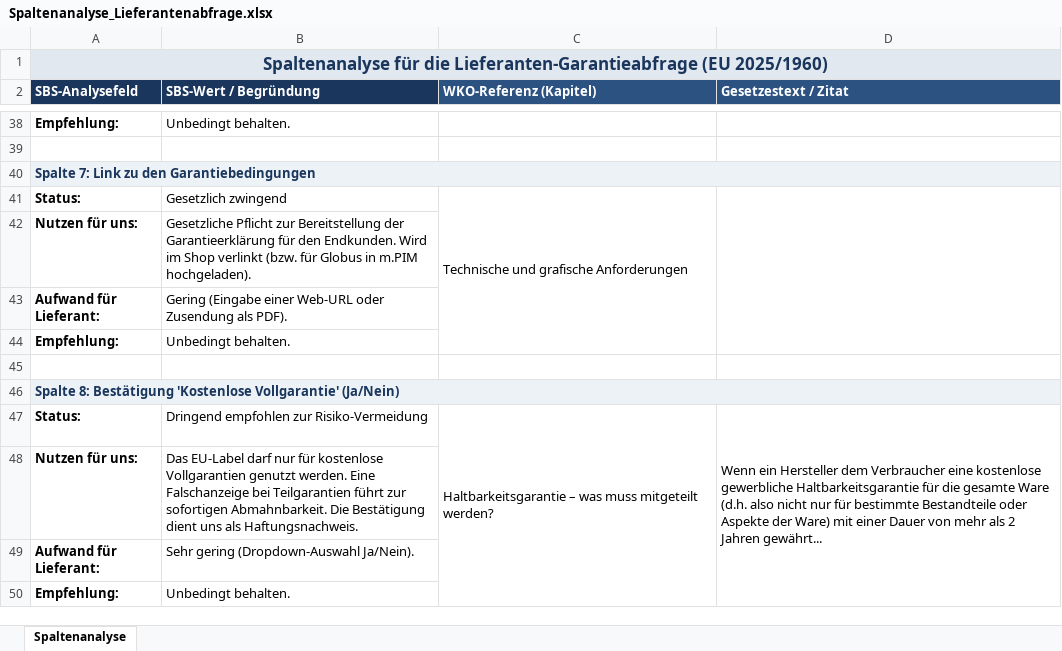
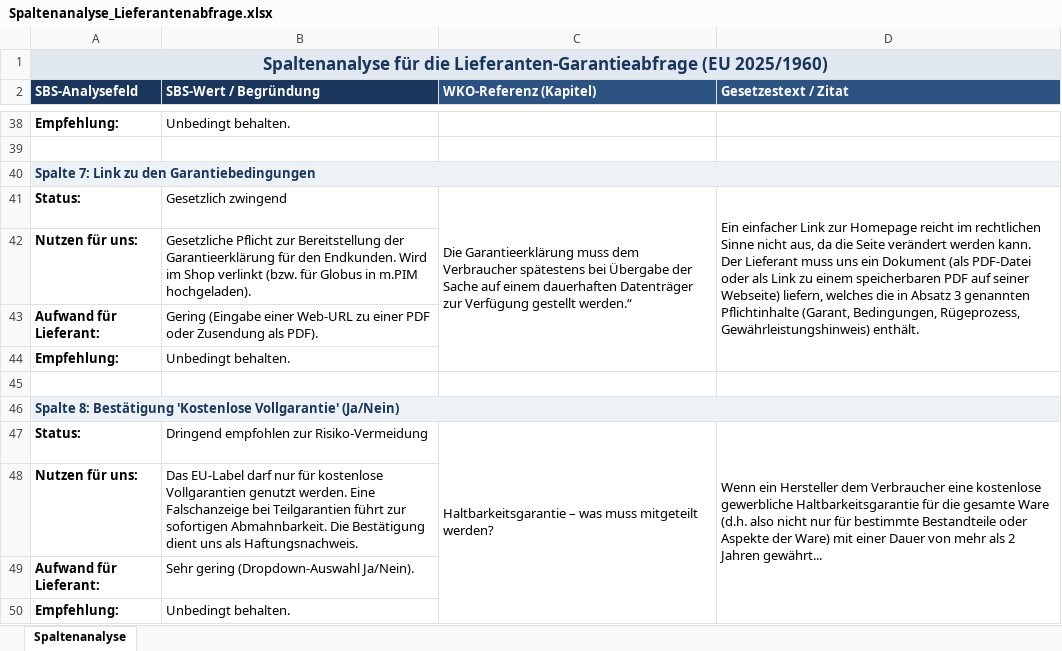
Before and after one commit to twinklerpriv-star/magento2-compliance-labels, an Excel workbook: Meilenstein 1/Spaltenanalyse_Lieferantenabfrage.xlsx, sheet Spaltenanalyse, drawn as a sheet; only a part is shown, gaps mark what is left out; values as stored, in another font and other column widths than the file's, no borders; ↵ is a line break in a cell; the diff names each change by its address in the sheet, - before the commit and + after, or states it on an @@ line.

Commit message:
doc: commit user edits in Spaltenanalyse_Lieferantenabfrage.xlsx for Spalte 7

```diff
--- a/Meilenstein 1/Spaltenanalyse_Lieferantenabfrage.xlsx (sheet Spaltenanalyse)
+++ b/Meilenstein 1/Spaltenanalyse_Lieferantenabfrage.xlsx (sheet Spaltenanalyse)
-C41 (WKO-Referenz (Kapitel)): Technische und grafische Anforderungen
+C41 (WKO-Referenz (Kapitel)): Die Garantieerklärung muss dem Verbraucher spätestens bei Übergabe der Sache auf einem dauerhaften Datenträger zur Verfügung gestellt werden.“
-D41 (Gesetzestext / Zitat): (empty)
+D41 (Gesetzestext / Zitat): Ein einfacher Link zur Homepage reicht im rechtlichen Sinne nicht aus, da die Seite verändert werden kann. ↵ Der Lieferant muss uns ein Dokument (als PDF-Datei oder als Link zu einem speicherbaren PDF auf seiner Webseite) liefern, welches die in Absatz 3 genannten Pflichtinhalte (Garant, Bedingungen, Rügeprozess, Gewährleistungshinweis) enthält.
-B43 (SBS-Wert / Begründung): …einer Web-URL oder Zusendung…
+B43 (SBS-Wert / Begründung): …einer Web-URL zu einer PDF oder Zusendung…
```
